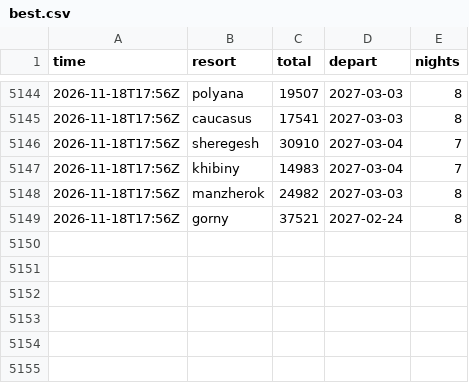
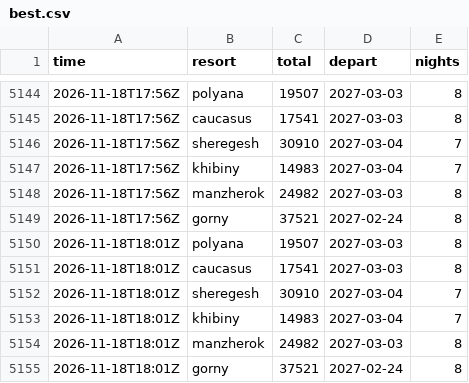
Before and after one commit to JohnLennon000/ski-tickets, a CSV file: docs/data/best.csv, drawn as a sheet; only a part is shown, gaps mark what is left out; the diff names each change by its address in the sheet, - before the commit and + after, or states it on an @@ line.

```diff
--- a/docs/data/best.csv
+++ b/docs/data/best.csv
+row 5150: 2026-11-18T18:01Z | polyana | 19507 | 2027-03-03 | 8
+row 5151: 2026-11-18T18:01Z | caucasus | 17541 | 2027-03-03 | 8
+row 5152: 2026-11-18T18:01Z | sheregesh | 30910 | 2027-03-04 | 7
+row 5153: 2026-11-18T18:01Z | khibiny | 14983 | 2027-03-04 | 7
+row 5154: 2026-11-18T18:01Z | manzherok | 24982 | 2027-03-03 | 8
+row 5155: 2026-11-18T18:01Z | gorny | 37521 | 2027-02-24 | 8
```
Also changed, not shown: docs/data/trips/caucasus.csv, docs/data/trips/polyana.csv, 2 other files.
